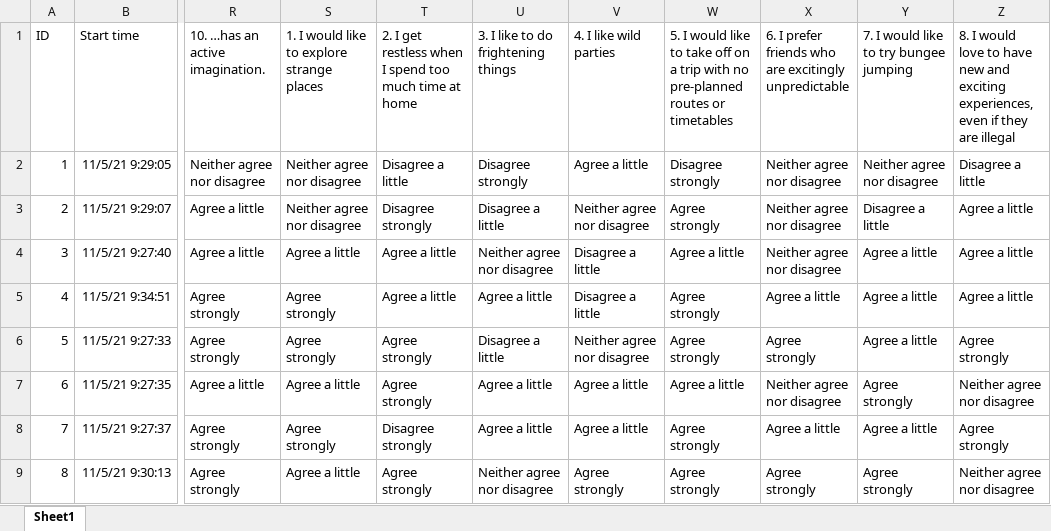
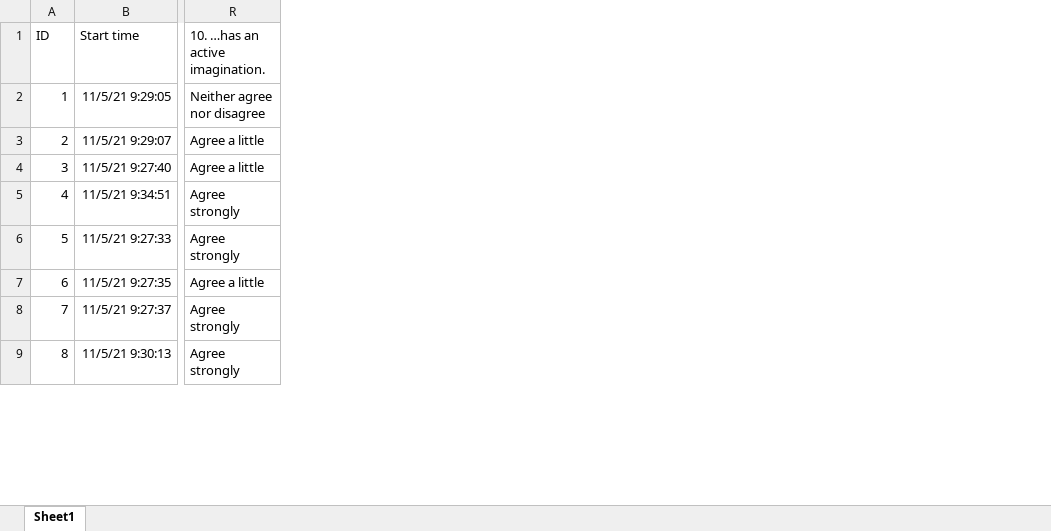
Before and after one commit to marcelv3612/experimental-scripts, an Excel workbook: PeerJ-LS2022/Experiment-CIMPS-ZS2021.xlsx, sheet Sheet1, drawn as a sheet; only a part is shown, gaps mark what is left out; values as stored, in another font and other column widths than the file's, no borders; table styles not drawn; the diff names each change by its address in the sheet, - before the commit and + after, or states it on an @@ line.

```diff
--- a/PeerJ-LS2022/Experiment-CIMPS-ZS2021.xlsx (sheet Sheet1)
+++ b/PeerJ-LS2022/Experiment-CIMPS-ZS2021.xlsx (sheet Sheet1)
-column S, rows 1-9: 1. I would like to explore strange places | Neither agree nor disagree | Neither agree nor disagree | Agree a little | Agree strongly | Agree strongly | Agree a little | Agree strongly | Agree a little
-column T, rows 1-9: 2. I get restless when I spend too much time at home | Disagree a little | Disagree strongly | Agree a little | Agree a little | Agree strongly | Agree strongly | Disagree strongly | Agree strongly
-column U, rows 1-9: 3. I like to do frightening things | Disagree strongly | Disagree a little | Neither agree nor disagree | Agree a little | Disagree a little | Agree a little | Agree a little | Neither agree nor disagree
-column V, rows 1-9: 4. I like wild parties | Agree a little | Neither agree nor disagree | Disagree a little | Disagree a little | Neither agree nor disagree | Agree a little | Agree a little | Agree strongly
-column W, rows 1-9: 5. I would like to take off on a trip with no pre-planned routes or timetables | Disagree strongly | Agree strongly | Agree a little | Agree strongly | Agree strongly | Agree a little | Agree strongly | Agree strongly
-column X, rows 1-9: 6. I prefer friends who are excitingly unpredictable | Neither agree nor disagree | Neither agree nor disagree | Neither agree nor disagree | Agree a little | Agree strongly | Neither agree nor disagree | Agree a little | Agree strongly
-column Y, rows 1-9: 7. I would like to try bungee jumping | Neither agree nor disagree | Disagree a little | Agree a little | Agree a little | Agree a little | Agree strongly | Agree a little | Agree strongly
-column Z, rows 1-9: 8. I would love to have new and exciting experiences, even if they are illegal | Disagree a little | Agree a little | Agree a little | Agree a little | Agree strongly | Neither agree nor disagree | Agree strongly | Neither agree nor disagree
```
Also changed, not shown: PeerJ-LS2022/Cluster_Big_Five_Statistics.xlsx, PeerJ-LS2022/Clustering_Results.xlsx, 21 other files.
